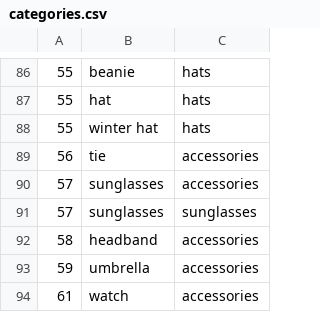
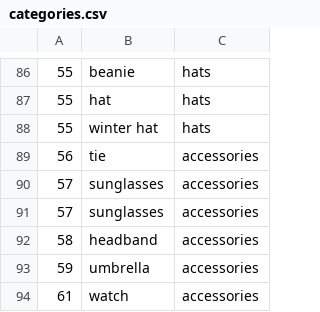
Before and after one commit to davide-abbattista/outGANfit, a CSV file: preprocessing/csv/categories.csv, drawn as a sheet; only a part is shown, gaps mark what is left out.

```diff
--- a/preprocessing/csv/categories.csv
+++ b/preprocessing/csv/categories.csv
@@ -90,3 +90,3 @@
 57,sunglasses,accessories
-57,sunglasses,sunglasses
+57,sunglasses,accessories
 58,headband,accessories
```
Also changed, not shown: 21 other files.
